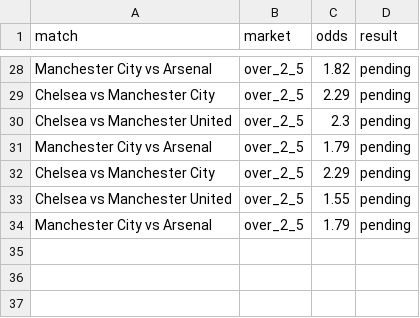
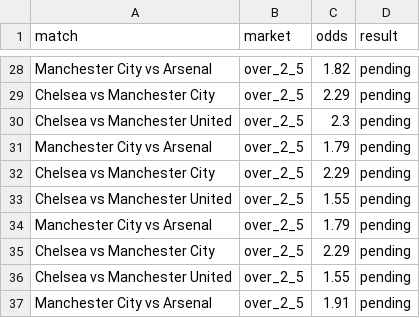
Before and after one commit to jossoficial/football-betting-system, a CSV file: storage/bets.csv, drawn as a sheet; only a part is shown, gaps mark what is left out.

Commit message:
update data

```diff
--- a/storage/bets.csv
+++ b/storage/bets.csv
@@ -34 +34,4 @@ Chelsea vs Manchester United,over_2_5,1.55,pending
 Manchester City vs Arsenal,over_2_5,1.79,pending
+Chelsea vs Manchester City,over_2_5,2.29,pending
+Chelsea vs Manchester United,over_2_5,1.55,pending
+Manchester City vs Arsenal,over_2_5,1.91,pending
```
Also changed, not shown: storage/matches.csv.
